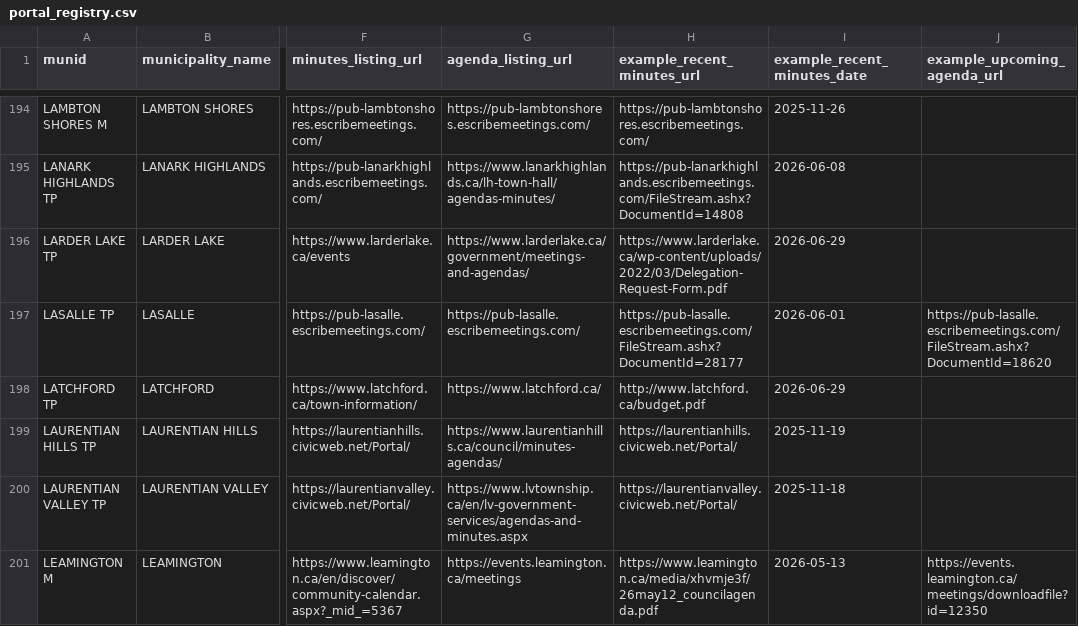
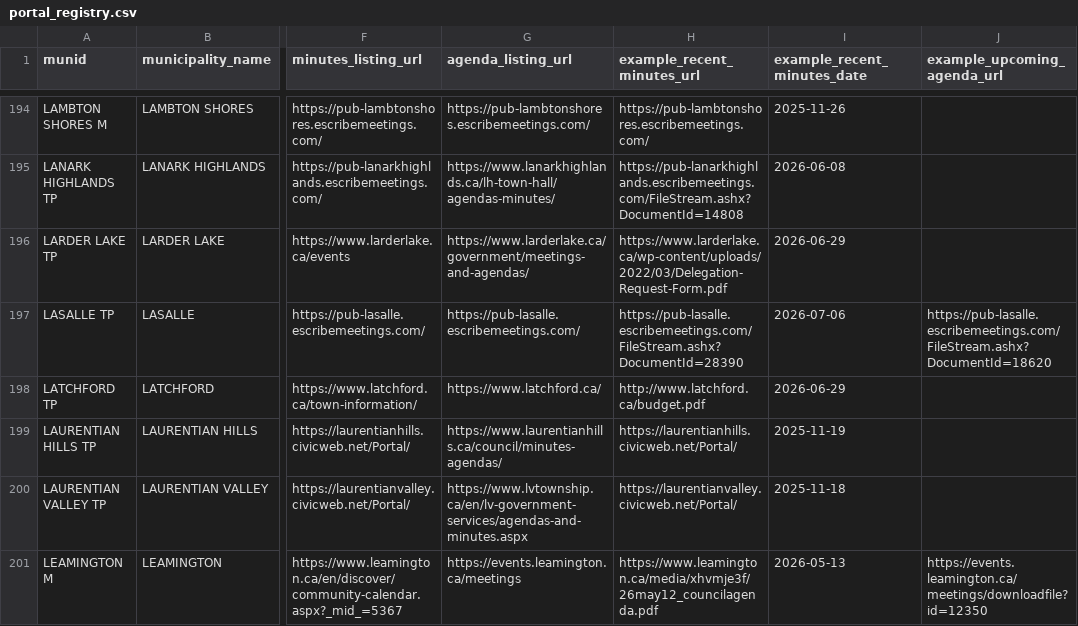
Before and after one commit to BLeFort2025/county-bylaw-maps, a CSV file: signals/portal_registry.csv, drawn as a sheet; only a part is shown, gaps mark what is left out; the diff covers the shown part only; the diff names each change by its address in the sheet, - before the commit and + after, or states it on an @@ line.

```diff
--- a/signals/portal_registry.csv
+++ b/signals/portal_registry.csv
-H197 (example_recent_minutes_url): https://pub-lasalle.escribemeetings.com/FileStream.ashx?DocumentId=28177
+H197 (example_recent_minutes_url): https://pub-lasalle.escribemeetings.com/FileStream.ashx?DocumentId=28390
-I197 (example_recent_minutes_date): 2026-06-01
+I197 (example_recent_minutes_date): 2026-07-06
```
Also changed, not shown: 60 edited cells elsewhere in this file.
